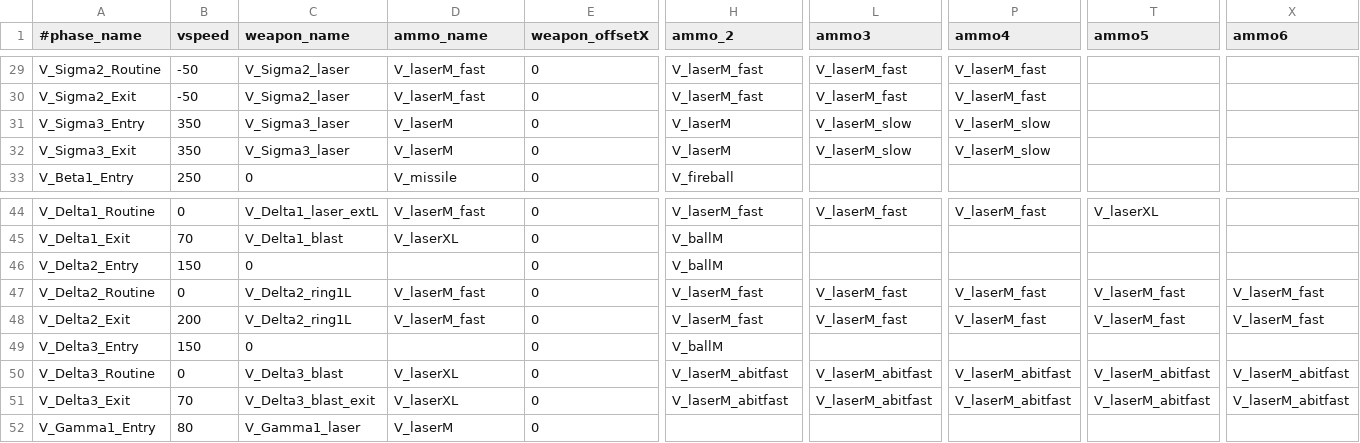
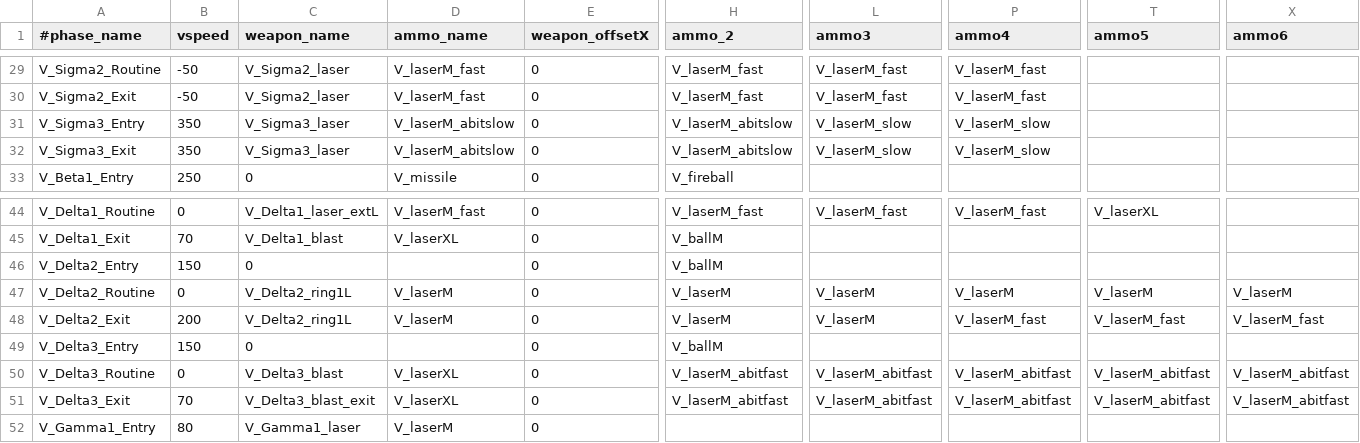
Before and after one commit to StarfighterDevTeam/StarFighter, a CSV file: Unstable/StarFighter/StarFighter/Assets/Scripts/Generated/EnemyPhases.csv, drawn as a sheet; only a part is shown, gaps mark what is left out; the diff names each change by its address in the sheet, - before the commit and + after, or states it on an @@ line.

```diff
--- a/Unstable/StarFighter/StarFighter/Assets/Scripts/Generated/EnemyPhases.csv
+++ b/Unstable/StarFighter/StarFighter/Assets/Scripts/Generated/EnemyPhases.csv
-D31:D32 (ammo_name): V_laserM
+D31:D32 (ammo_name): V_laserM_abitslow
-H31:H32 (ammo_2): V_laserM
+H31:H32 (ammo_2): V_laserM_abitslow
-D47:D48 (ammo_name): V_laserM_fast
+D47:D48 (ammo_name): V_laserM
-H47:H48 (ammo_2): V_laserM_fast
+H47:H48 (ammo_2): V_laserM
-L47:L48 (ammo3): V_laserM_fast
+L47:L48 (ammo3): V_laserM
-P47 (ammo4): V_laserM_fast
+P47 (ammo4): V_laserM
-T47 (ammo5): V_laserM_fast
+T47 (ammo5): V_laserM
-X47 (ammo6): V_laserM_fast
+X47 (ammo6): V_laserM
```
Also changed, not shown: Unstable/StarFighter/StarFighter/Assets/Scripts/Generated/Enemies.csv, Unstable/StarFighter/StarFighter/Assets/Scripts/Generated/Scenes.csv, 11 other files.
